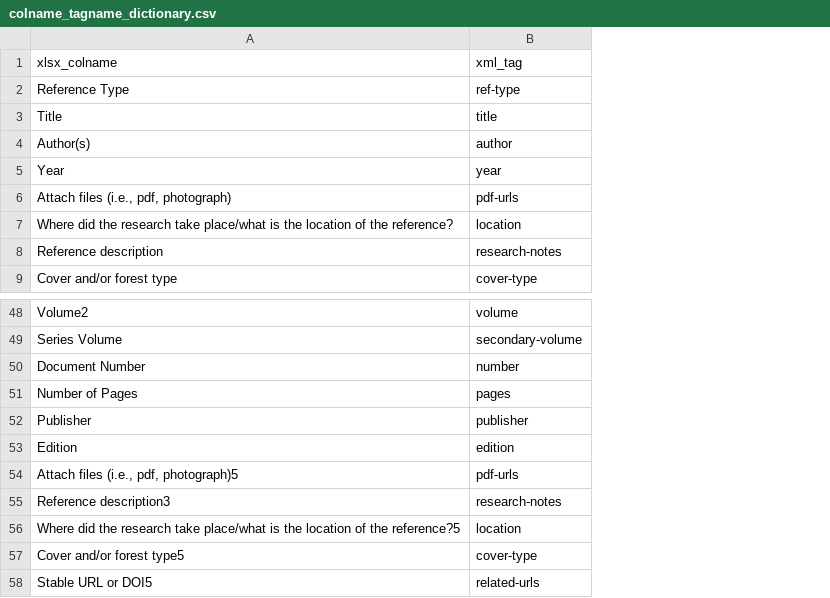
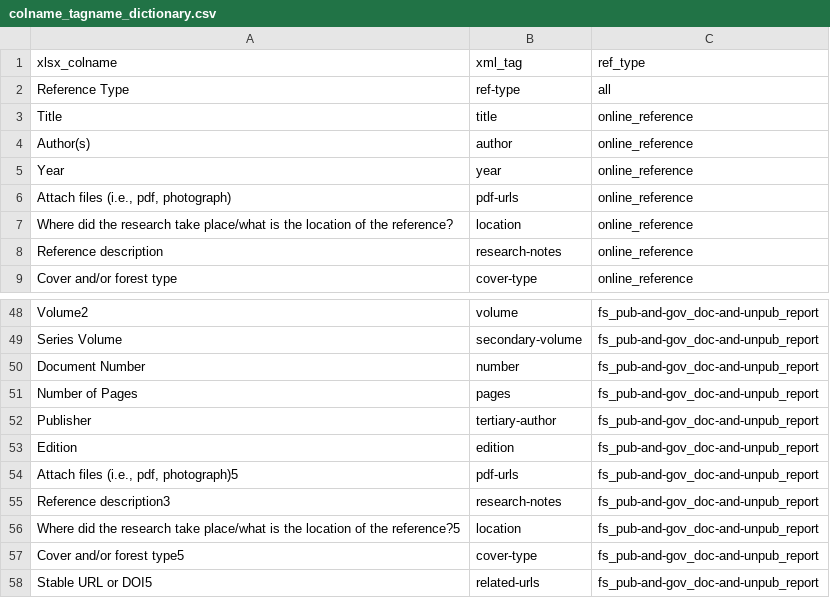
Before and after one commit to cw-data/xlsx_to_xml_endnote, a CSV file: resources/colname_tagname_dictionary.csv, drawn as a sheet; only a part is shown, gaps mark what is left out; the diff names each change by its address in the sheet, - before the commit and + after, or states it on an @@ line.

Commit message:
updated dictionary to include reference types

```diff
--- a/resources/colname_tagname_dictionary.csv
+++ b/resources/colname_tagname_dictionary.csv
+column C (ref_type), rows 2-9: all | online_reference | online_reference | online_reference | online_reference | online_reference | online_reference | online_reference; rows 48-58: all fs_pub-and-gov_doc-and-unpub_report
-B52 (xml_tag): publisher
+B52 (xml_tag): tertiary-author
```
